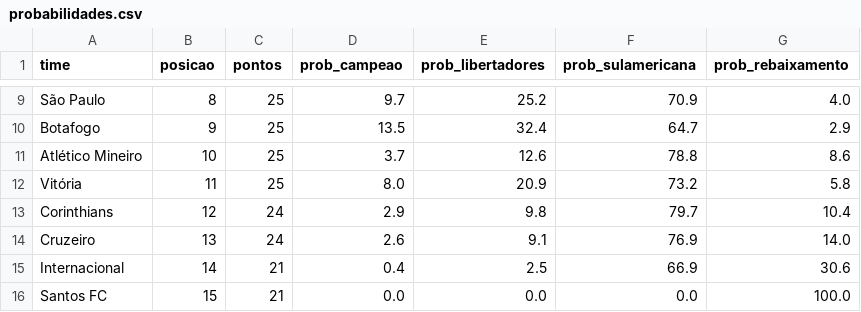
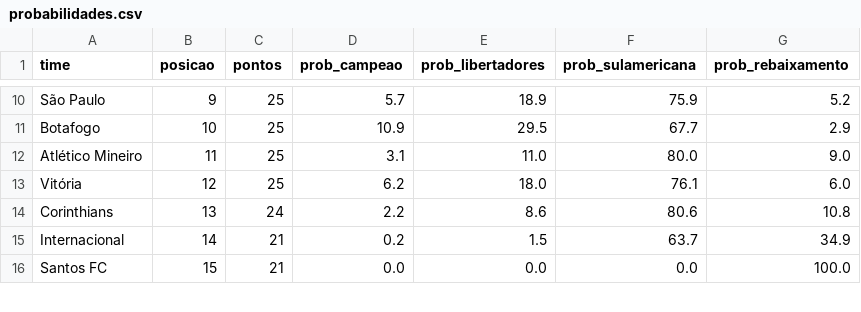
Before and after one commit to MayaraCAlmeida/brasileirao-2026-pipeline, a CSV file: probabilidades.csv, drawn as a sheet; only a part is shown, gaps mark what is left out; removed rows and columns are numbered as before the commit, all else as after; the diff covers the shown part only; the diff names each change by its address in the sheet, - before the commit and + after, or states it on an @@ line.

```diff
--- a/probabilidades.csv
+++ b/probabilidades.csv
-B10 (posicao): 8
+B10 (posicao): 9
-D10 (prob_campeao): 9.7
+D10 (prob_campeao): 5.7
-E10 (prob_libertadores): 25.2
+E10 (prob_libertadores): 18.9
-F10 (prob_sulamericana): 70.9
+F10 (prob_sulamericana): 75.9
-G10 (prob_rebaixamento): 4.0
+G10 (prob_rebaixamento): 5.2
-B11 (posicao): 9
+B11 (posicao): 10
-D11 (prob_campeao): 13.5
+D11 (prob_campeao): 10.9
-E11 (prob_libertadores): 32.4
+E11 (prob_libertadores): 29.5
-F11 (prob_sulamericana): 64.7
+F11 (prob_sulamericana): 67.7
-B12 (posicao): 10
+B12 (posicao): 11
-D12 (prob_campeao): 3.7
+D12 (prob_campeao): 3.1
-E12 (prob_libertadores): 12.6
+E12 (prob_libertadores): 11.0
-F12 (prob_sulamericana): 78.8
+F12 (prob_sulamericana): 80.0
-G12 (prob_rebaixamento): 8.6
+G12 (prob_rebaixamento): 9.0
-B13 (posicao): 11
+B13 (posicao): 12
-D13 (prob_campeao): 8.0
+D13 (prob_campeao): 6.2
-E13 (prob_libertadores): 20.9
+E13 (prob_libertadores): 18.0
-F13 (prob_sulamericana): 73.2
+F13 (prob_sulamericana): 76.1
-G13 (prob_rebaixamento): 5.8
+G13 (prob_rebaixamento): 6.0
-B14 (posicao): 12
+B14 (posicao): 13
-D14 (prob_campeao): 2.9
+D14 (prob_campeao): 2.2
-E14 (prob_libertadores): 9.8
+E14 (prob_libertadores): 8.6
-F14 (prob_sulamericana): 79.7
+F14 (prob_sulamericana): 80.6
-G14 (prob_rebaixamento): 10.4
+G14 (prob_rebaixamento): 10.8
-row 14: Cruzeiro | 13 | 24 | 2.6 | 9.1 | 76.9 | 14.0
-D15 (prob_campeao): 0.4
+D15 (prob_campeao): 0.2
-E15 (prob_libertadores): 2.5
+E15 (prob_libertadores): 1.5
-F15 (prob_sulamericana): 66.9
+F15 (prob_sulamericana): 63.7
-G15 (prob_rebaixamento): 30.6
+G15 (prob_rebaixamento): 34.9
```
Also changed, not shown: 2 added rows, 1 removed row and 38 edited cells elsewhere in this file, 1 other file.
